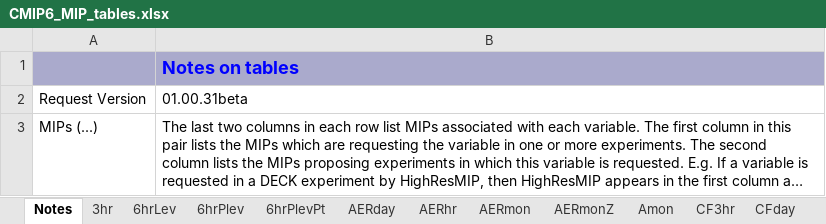
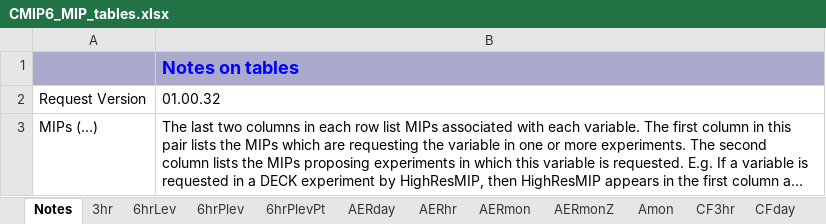
Before and after one commit to cmip6dr/data_request_snapshots, an Excel workbook: Release/dreqPy/docs/CMIP6_MIP_tables.xlsx, sheet Notes, drawn as a sheet; long unchanged cells end in …; values as stored, in another font and other column widths than the file's, no borders; the diff names each change by its address in the sheet, - before the commit and + after, or states it on an @@ line.

```diff
--- a/Release/dreqPy/docs/CMIP6_MIP_tables.xlsx (sheet Notes)
+++ b/Release/dreqPy/docs/CMIP6_MIP_tables.xlsx (sheet Notes)
-B2: 01.00.31beta
+B2: 01.00.32
```
Also changed, not shown: sheet Emon, sheet E6hrZ, sheet Omon, sheet AERmon, sheet Eday, sheet CF3hr, 14 more sheets, 17 other files.
